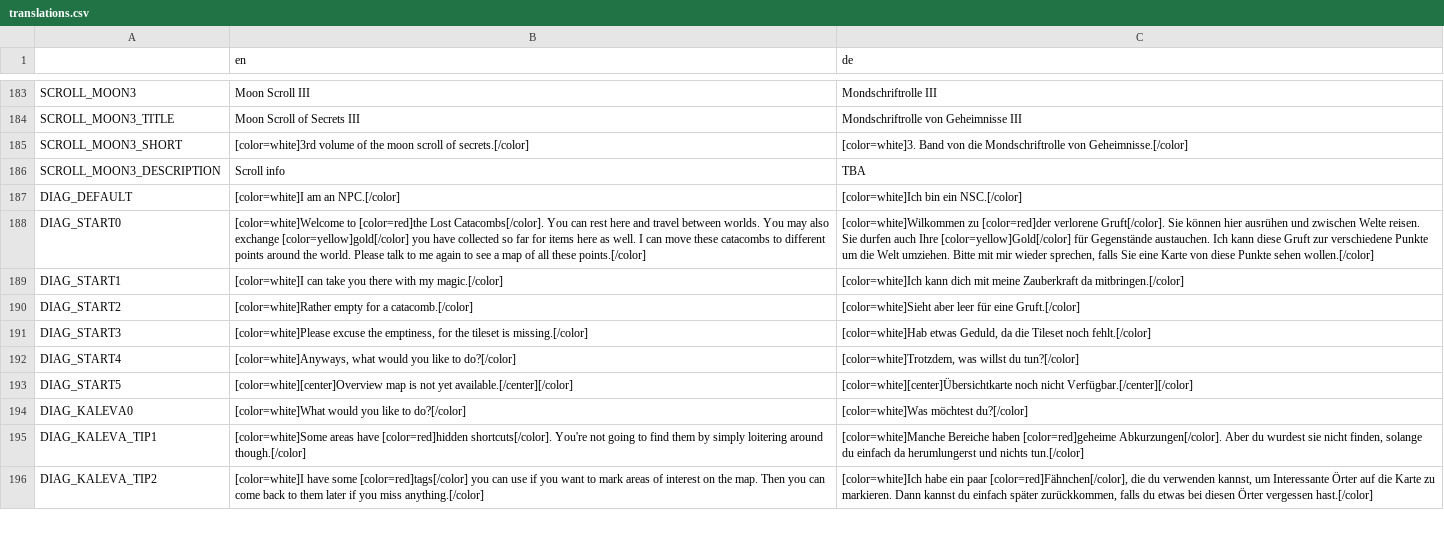
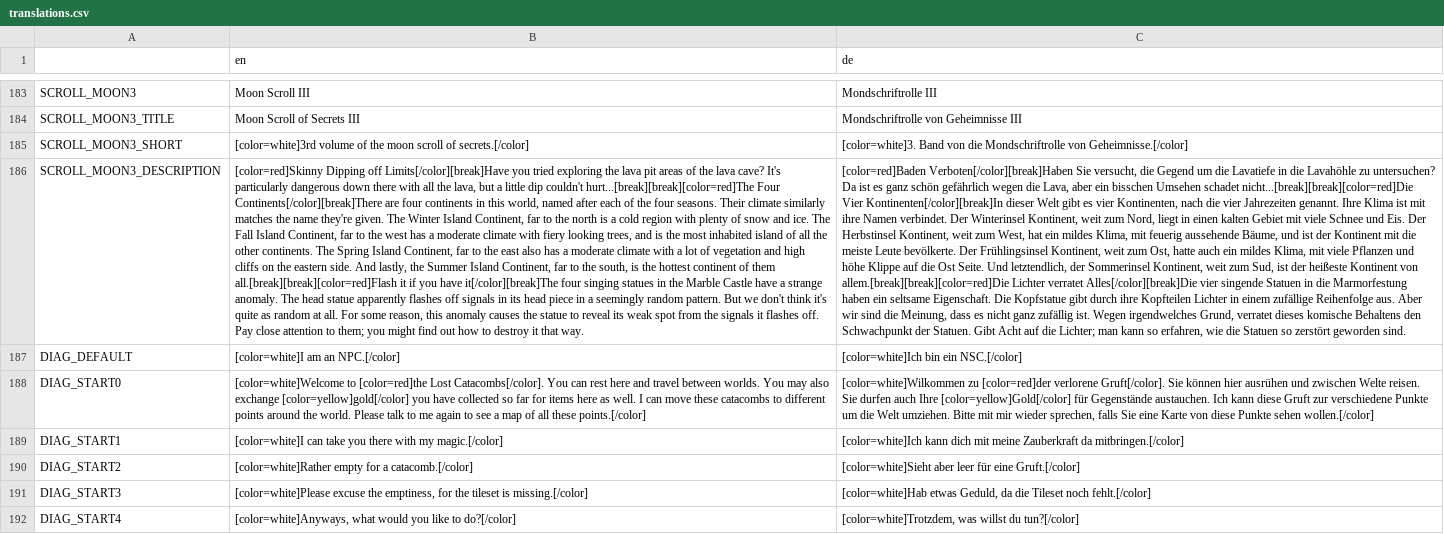
Before and after one commit to Algorithmus/DiasporicCrypt, a CSV file: translations.csv, drawn as a sheet; only a part is shown, gaps mark what is left out; the shorter side is filled out with more unchanged rows; the diff names each change by its address in the sheet, - before the commit and + after, or states it on an @@ line.

Commit message:
Update scroll content

```diff
--- a/translations.csv
+++ b/translations.csv
-B186 (en): Scroll info
+B186 (en): [color=red]Skinny Dipping off Limits[/color][break]Have you tried exploring the lava pit areas of the lava cave? It's particularly dangerous down there with all the lava, but a little dip couldn't hurt...[break][break][color=red]The Four Continents[/color][break]There are four continents in this world, named after each of the four seasons. Their climate similarly matches the name they're given. The Winter Island Continent, far to the north is a cold region with plenty of snow and ice. The Fall Island Continent, far to the west has a moderate climate with fiery looking trees, and is the most inhabited island of all the other continents. The Spring Island Continent, far to the east also has a moderate climate with a lot of vegetation and high cliffs on the eastern side. And lastly, the Summer Island Continent, far to the south, is the hottest continent of them all.[break][break][color=red]Flash it if you have it[/color][break]The four singing statues in the Marble Castle have a strange anomaly. The head statue apparently flashes off signals in its head piece in a seemingly random pattern. But we don't think it's quite as random at all. For some reason, this anomaly causes the statue to reveal its weak spot from the signals it flashes off. Pay close attention to them; you might find out how to destroy it that way.
-C186 (de): TBA
+C186 (de): [color=red]Baden Verboten[/color][break]Haben Sie versucht, die Gegend um die Lavatiefe in die Lavahöhle zu untersuchen? Da ist es ganz schön gefährlich wegen die Lava, aber ein bisschen Umsehen schadet nicht...[break][break][color=red]Die Vier Kontinenten[/color][break]In dieser Welt gibt es vier Kontinenten, nach die vier Jahrezeiten genannt. Ihre Klima ist mit ihre Namen verbindet. Der Winterinsel Kontinent, weit zum Nord, liegt in einen kalten Gebiet mit viele Schnee und Eis. Der Herbstinsel Kontinent, weit zum West, hat ein mildes Klima, mit feuerig aussehende Bäume, und ist der Kontinent mit die meiste Leute bevölkerte. Der Frühlingsinsel Kontinent, weit zum Ost, hatte auch ein mildes Klima, mit viele Pflanzen und höhe Klippe auf die Ost Seite. Und letztendlich, der Sommerinsel Kontinent, weit zum Sud, ist der heißeste Kontinent von allem.[break][break][color=red]Die Lichter verratet Alles[/color][break]Die vier singende Statuen in die Marmorfestung haben ein seltsame Eigenschaft. Die Kopfstatue gibt durch ihre Kopfteilen Lichter in einem zufällige Reihenfolge aus. Aber wir sind die Meinung, dass es nicht ganz zufällig ist. Wegen irgendwelches Grund, verratet dieses komische Behaltens den Schwachpunkt der Statuen. Gibt Acht auf die Lichter; man kann so erfahren, wie die Statuen so zerstört geworden sind.
```
Also changed, not shown: 2 other files.
